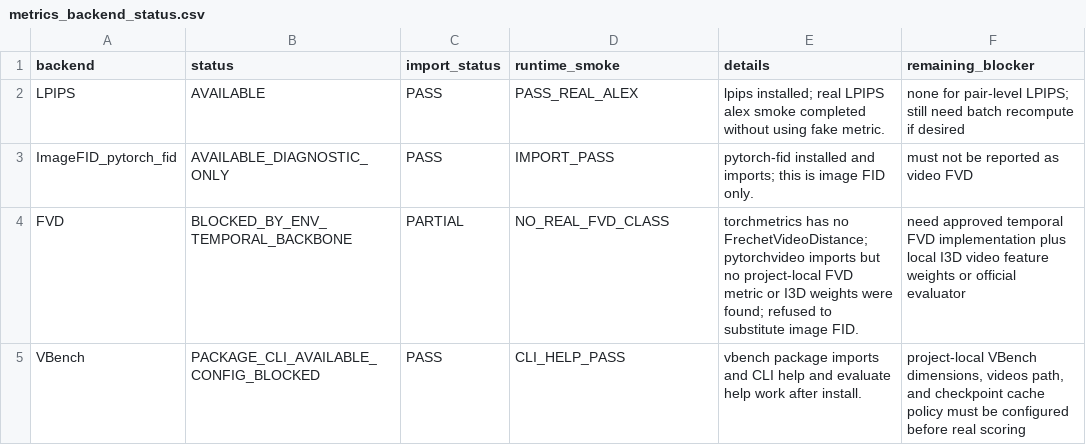
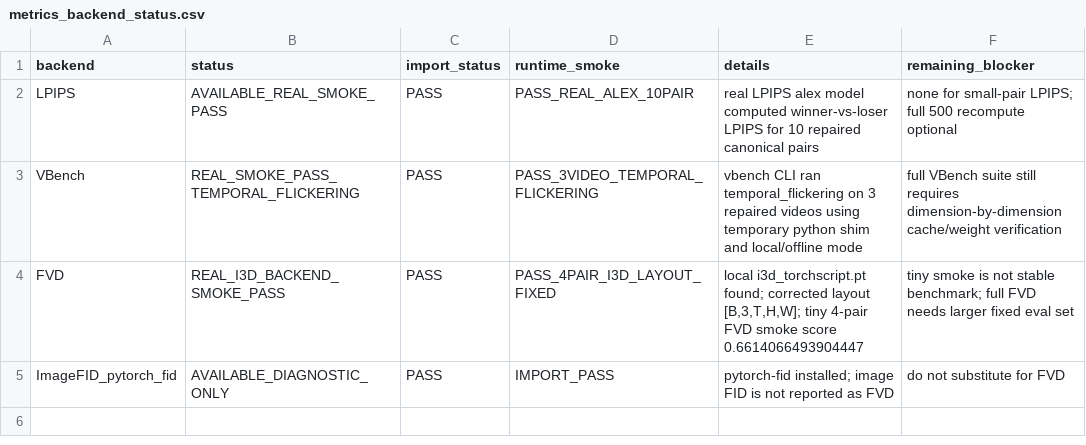
Before and after one commit to jh5117-debug/worldworld-phy, a CSV file: reports/dpo_pair_factory_v11/metrics_backend_repair/metrics_backend_status.csv, drawn as a sheet.

Commit message:
Verify repaired ready500 metric backends

```diff
--- a/reports/dpo_pair_factory_v11/metrics_backend_repair/metrics_backend_status.csv
+++ b/reports/dpo_pair_factory_v11/metrics_backend_repair/metrics_backend_status.csv
@@ -1,5 +1,5 @@
 backend,status,import_status,runtime_smoke,details,remaining_blocker
-LPIPS,AVAILABLE,PASS,PASS_REAL_ALEX,lpips installed; real LPIPS alex smoke completed without using fake metric.,none for pair-level LPIPS; still need batch recompute if desired
-ImageFID_pytorch_fid,AVAILABLE_DIAGNOSTIC_ONLY,PASS,IMPORT_PASS,pytorch-fid installed and imports; this is image FID only.,must not be reported as video FVD
-FVD,BLOCKED_BY_ENV_TEMPORAL_BACKBONE,PARTIAL,NO_REAL_FVD_CLASS,torchmetrics has no FrechetVideoDistance; pytorchvideo imports but no project-local FVD metric or I3D weights were found; refused to substitute image FID.,need approved temporal FVD implementation plus local I3D video feature weights or official evaluator
-VBench,PACKAGE_CLI_AVAILABLE_CONFIG_BLOCKED,PASS,CLI_HELP_PASS,vbench package imports and CLI help and evaluate help work after install.,"project-local VBench dimensions, videos path, and checkpoint cache policy must be configured before real scoring"
+LPIPS,AVAILABLE_REAL_SMOKE_PASS,PASS,PASS_REAL_ALEX_10PAIR,real LPIPS alex model computed winner-vs-loser LPIPS for 10 repaired canonical pairs,none for small-pair LPIPS; full 500 recompute optional
+VBench,REAL_SMOKE_PASS_TEMPORAL_FLICKERING,PASS,PASS_3VIDEO_TEMPORAL_FLICKERING,vbench CLI ran temporal_flickering on 3 repaired videos using temporary python shim and local/offline mode,full VBench suite still requires dimension-by-dimension cache/weight verification
+FVD,REAL_I3D_BACKEND_SMOKE_PASS,PASS,PASS_4PAIR_I3D_LAYOUT_FIXED,"local i3d_torchscript.pt found; corrected layout [B,3,T,H,W]; tiny 4-pair FVD smoke score 0.6614066493904447",tiny smoke is not stable benchmark; full FVD needs larger fixed eval set
+ImageFID_pytorch_fid,AVAILABLE_DIAGNOSTIC_ONLY,PASS,IMPORT_PASS,pytorch-fid installed; image FID is not reported as FVD,do not substitute for FVD
```
Also changed, not shown: 23 other files.
